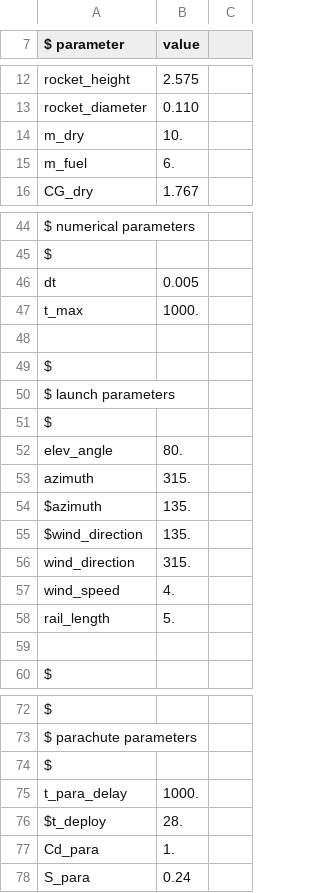
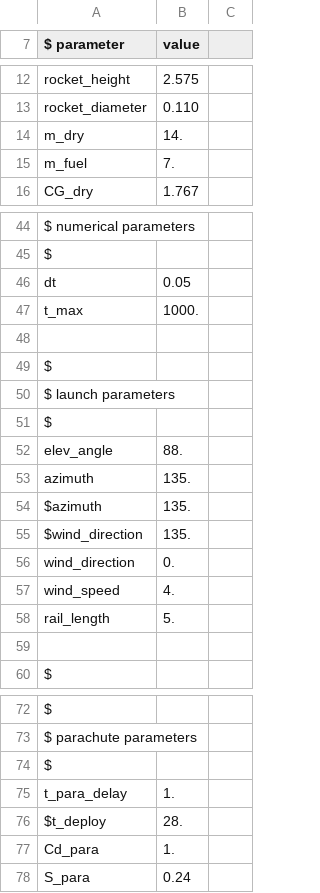
Before and after one commit to yamamotsu/TrajecSimu, a CSV file: Parameters_csv/2016M_parameters.csv, drawn as a sheet; only a part is shown, gaps mark what is left out.

```diff
--- a/Parameters_csv/2016M_parameters.csv
+++ b/Parameters_csv/2016M_parameters.csv
@@ -13,4 +13,4 @@ rocket_height, 2.575
 rocket_diameter, 0.110
-m_dry, 10.
-m_fuel, 6.
+m_dry, 14.
+m_fuel, 7.
 CG_dry, 1.767
@@ -45,3 +45,3 @@ $ numerical parameters
 $
-dt, 0.005
+dt, 0.05
 t_max, 1000.
@@ -51,7 +51,7 @@ $ launch parameters
 $
-elev_angle, 80.
-azimuth, 315.
+elev_angle, 88.
+azimuth, 135.
 $azimuth, 135.
 $wind_direction, 135.
-wind_direction, 315.
+wind_direction, 0.
 wind_speed, 4.
@@ -74,3 +74,3 @@ $ parachute parameters
 $
-t_para_delay, 1000.
+t_para_delay, 1.
 $t_deploy, 28.
```
Also changed, not shown: 8 other files.
